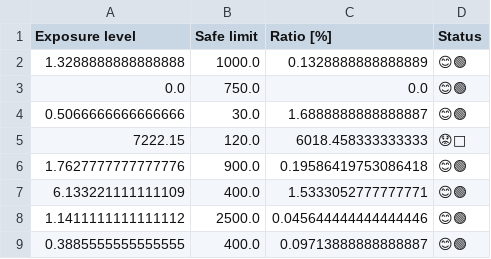
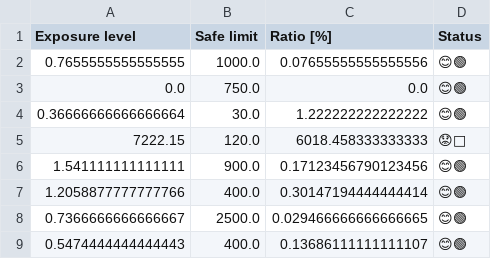
Before and after one commit to WexTheX/Bachelor-E2511, a CSV file: testOnFile/summary.csv, drawn as a sheet.

```diff
--- a/testOnFile/summary.csv
+++ b/testOnFile/summary.csv
@@ -1,9 +1,9 @@
 Exposure level,Safe limit,Ratio [%],Status
-1.3288888888888888,1000.0,0.1328888888888889,😊🟢
+0.7655555555555555,1000.0,0.07655555555555556,😊🟢
 0.0,750.0,0.0,😊🟢
-0.5066666666666666,30.0,1.6888888888888887,😊🟢
+0.36666666666666664,30.0,1.222222222222222,😊🟢
 7222.15,120.0,6018.458333333333,😟🔴
-1.7627777777777776,900.0,0.19586419753086418,😊🟢
-6.133221111111109,400.0,1.5333052777777771,😊🟢
-1.1411111111111112,2500.0,0.045644444444444446,😊🟢
-0.3885555555555555,400.0,0.09713888888888887,😊🟢
+1.541111111111111,900.0,0.17123456790123456,😊🟢
+1.2058877777777766,400.0,0.30147194444444414,😊🟢
+0.7366666666666667,2500.0,0.029466666666666665,😊🟢
+0.5474444444444443,400.0,0.13686111111111107,😊🟢
```
Also changed, not shown: 7 other files.
